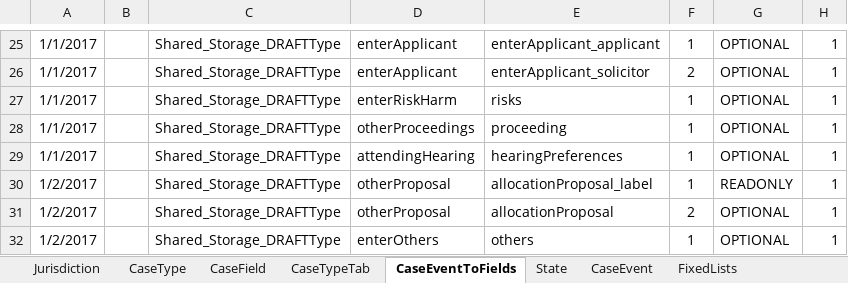
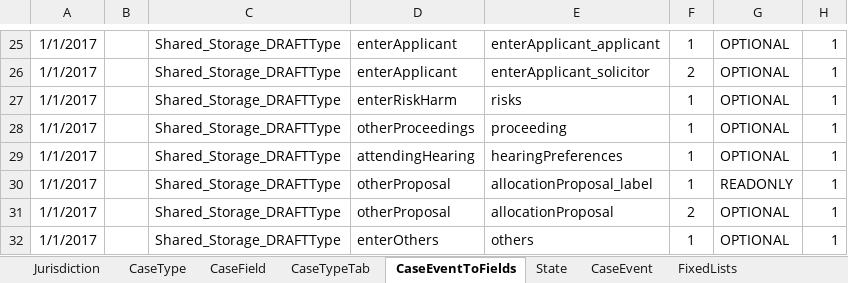
Before and after one commit to hmcts/fpl-ccd-configuration, an Excel workbook: FPL_CCD_DEFINITION_TEMPLATEx.xlsx, sheet CaseEventToFields, drawn as a sheet; only a part is shown, gaps mark what is left out; values as stored, in another font and other column widths than the file's, no borders; the diff covers the shown part only; the diff names each change by its address in the sheet, - before the commit and + after, or states it on an @@ line.

```diff
--- a/FPL_CCD_DEFINITION_TEMPLATEx.xlsx (sheet CaseEventToFields)
+++ b/FPL_CCD_DEFINITION_TEMPLATEx.xlsx (sheet CaseEventToFields)
-A30:A32: 1/2/2017
+A30:A32: 1/1/2017
```
Also changed, not shown: 2 added rows and 8 edited cells elsewhere in this sheet, sheet ComplexTypes, sheet CaseTypeTab, sheet CaseField, sheet AuthorisationCaseField, sheet CaseEvent, 4 other files.
